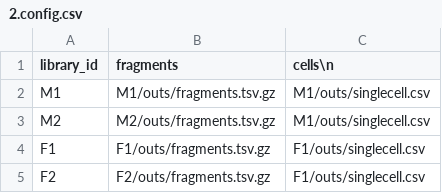
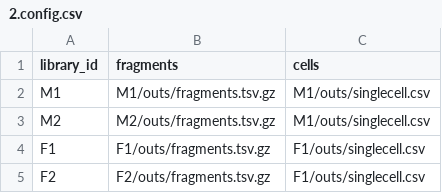
Before and after one commit to ronghanli2002/single-nuclei-ATAC-seq-data-processing, a CSV file: 2.cellranger/2.config.csv, drawn as a sheet.

Commit message:
Update 2.config.csv

```diff
--- a/2.cellranger/2.config.csv
+++ b/2.cellranger/2.config.csv
@@ -1,2 +1,2 @@
-library_id,fragments,cells\n
+library_id,fragments,cells
 M1,M1/outs/fragments.tsv.gz,M1/outs/singlecell.csv
```
